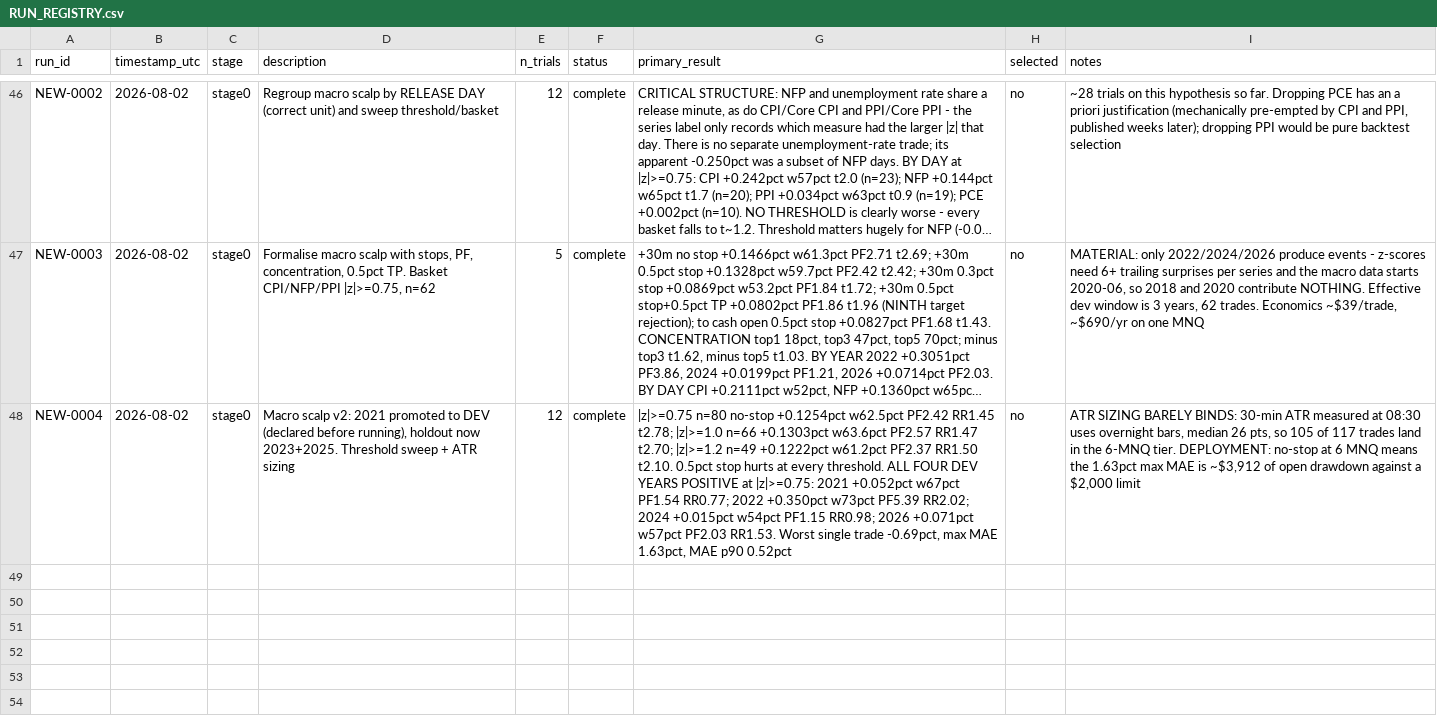
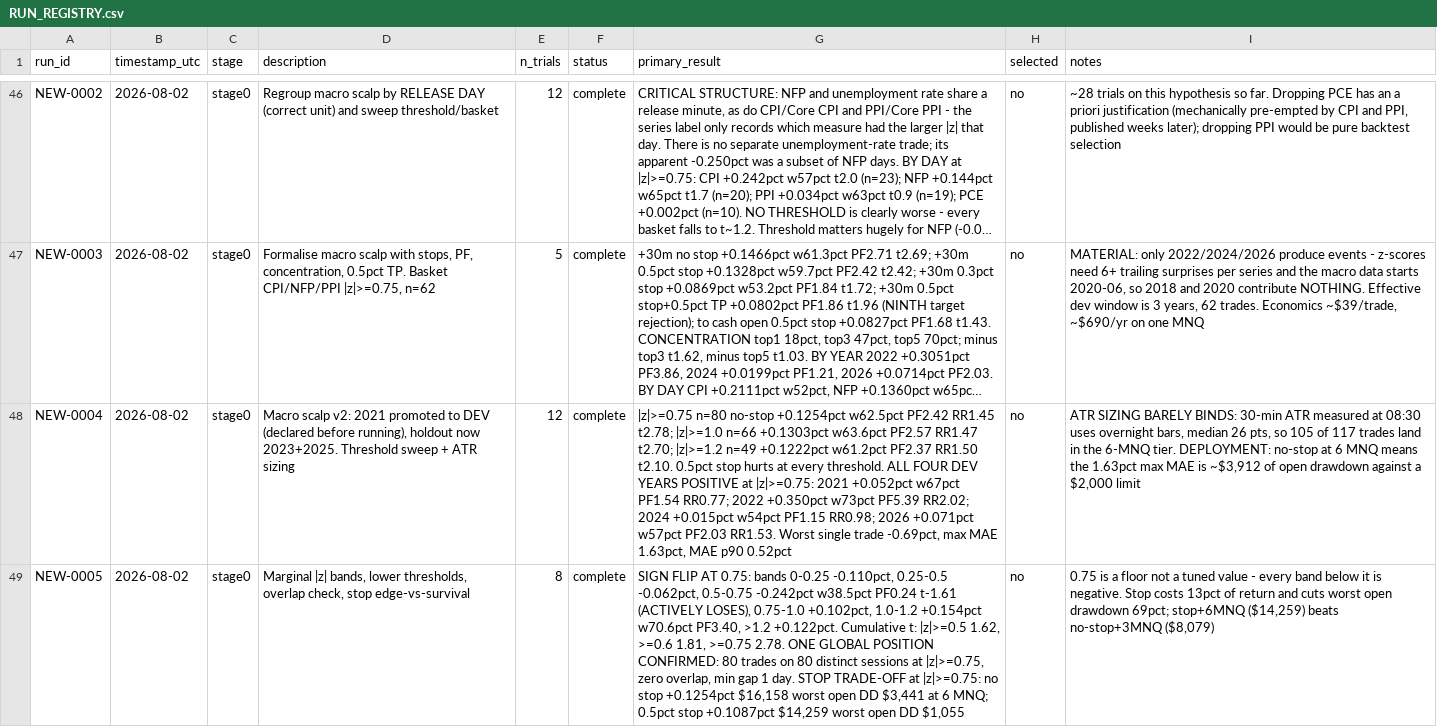
Before and after one commit to dylankazakovas93-dev/discretion-study, a CSV file: RUN_REGISTRY.csv, drawn as a sheet; only a part is shown, gaps mark what is left out; long unchanged cells end in …; the diff names each change by its address in the sheet, - before the commit and + after, or states it on an @@ line.

```diff
--- a/RUN_REGISTRY.csv
+++ b/RUN_REGISTRY.csv
+row 49: NEW-0005 | 2026-08-02 | stage0 | Marginal |z| bands, lower thresholds, overlap check, stop edge-vs-survival | 8 | complete | SIGN FLIP AT 0.75: bands 0-0.25 -0.110pct, 0.25-0.5 -0.062pct, 0.5-0.75 -0.242pct w38.5pct PF0.24 t-1.61 (ACTIVELY LOSES), 0.75-1.0 +0.102pct, 1.0-1.2 +0.154pct w70.6pct PF3.40, >1.2 +0.122pct. Cumulative t: |z|>=0.5 1.62, >=0.6 1.81, >=0.75 2.78. ONE GLOBAL POSITION CONFIRMED: 80 trades on 80 distinct sessions at |z|>=0.75, zero overlap, min gap 1 day. STOP TRADE-OFF at |z|>=0.75: no stop +0.1254pct $16,158 worst open DD $3,441 at 6 MNQ; 0.5pct stop +0.1087pct $14,259 worst open DD $1,055 | no | 0.75 is a floor not a tuned value - every band below it is negative. Stop costs 13pct of return and cuts worst open drawdown 69pct; stop+6MNQ ($14,259) beats no-stop+3MNQ ($8,079)
```
